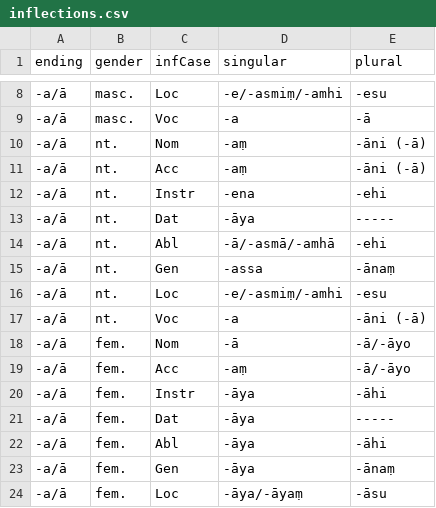
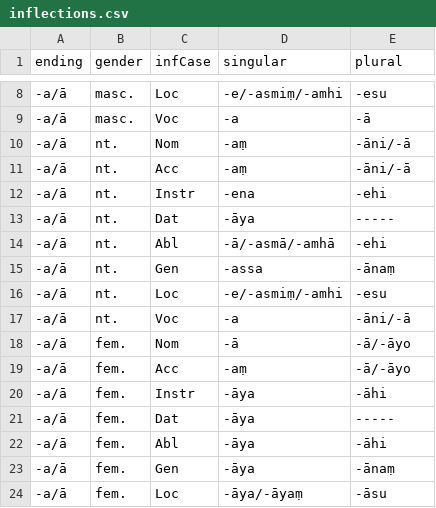
Before and after one commit to sc-voice/ms-dpd, a CSV file: src/inflections.csv, drawn as a sheet; only a part is shown, gaps mark what is left out.

```diff
--- a/src/inflections.csv
+++ b/src/inflections.csv
@@ -9,4 +9,4 @@ ending , gender , infCase , singular , plural
 -a/ā , masc. , Voc , -a , -ā
--a/ā , nt. , Nom , -aṃ , -āni (-ā)
--a/ā , nt. , Acc , -aṃ , -āni (-ā)
+-a/ā , nt. , Nom , -aṃ , -āni/-ā
+-a/ā , nt. , Acc , -aṃ , -āni/-ā
 -a/ā , nt. , Instr , -ena , -ehi
@@ -16,3 +16,3 @@ ending , gender , infCase , singular , plural
 -a/ā , nt. , Loc , -e/-asmiṃ/-amhi , -esu
--a/ā , nt. , Voc , -a , -āni (-ā)
+-a/ā , nt. , Voc , -a , -āni/-ā
 -a/ā , fem. , Nom , -ā , -ā/-āyo
```
Also changed, not shown: 4 other files.
